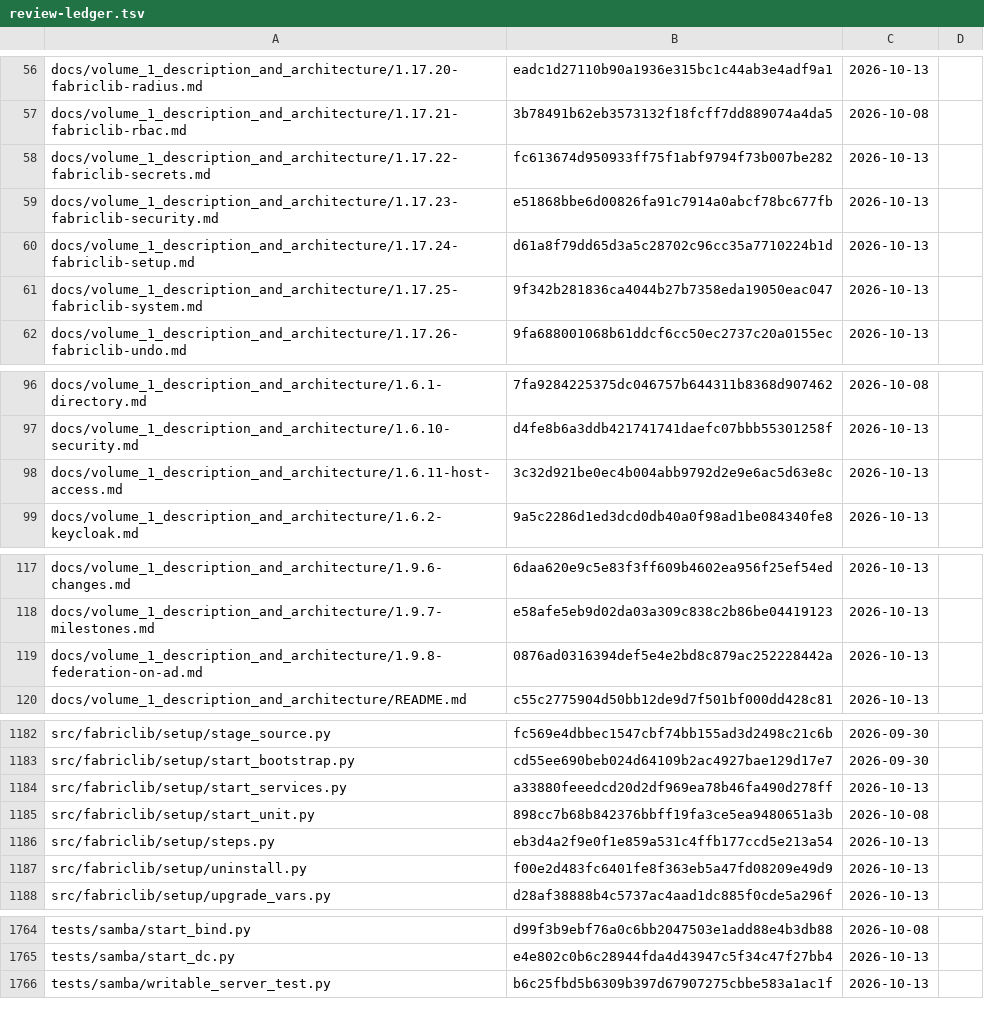
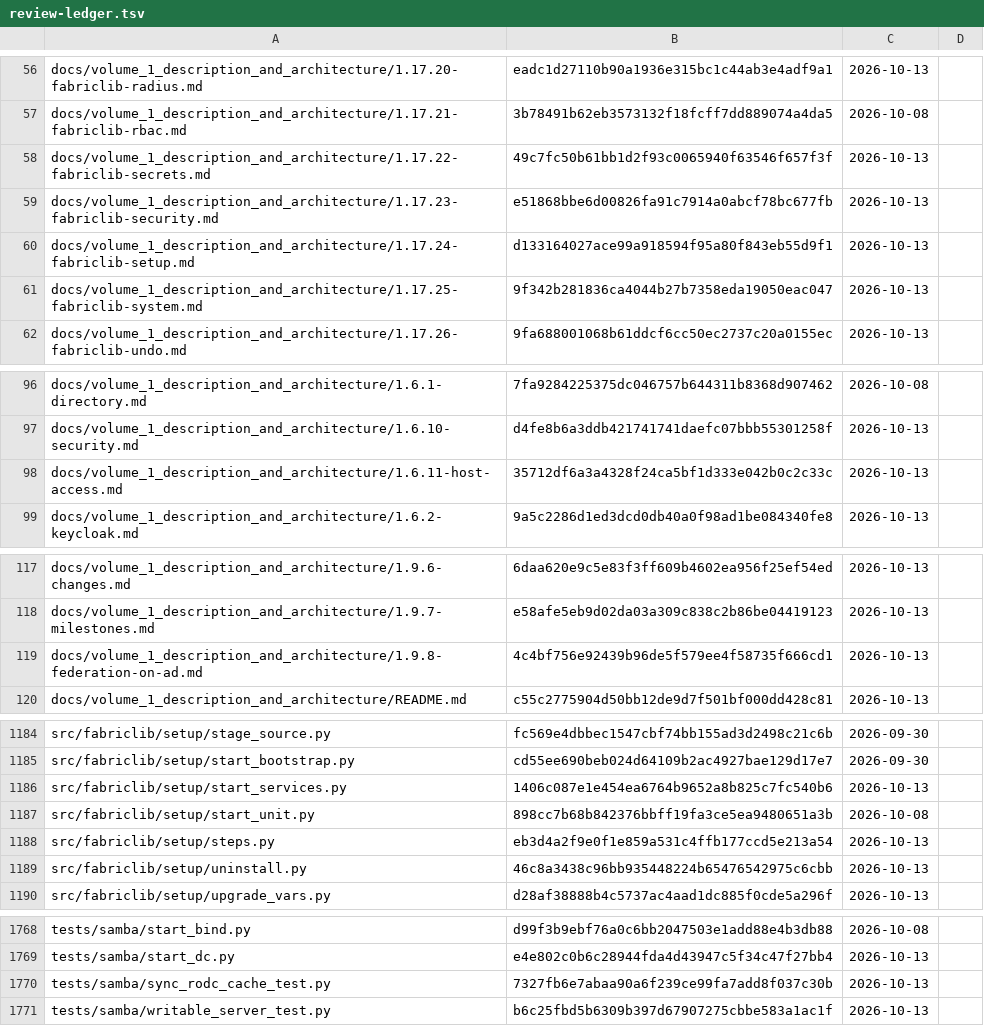
Before and after one commit to archdukejim/fabric-ctl, a TSV file: docs/volume_2_engineering_decisions/assets/review-ledger.tsv, drawn as a sheet; only a part is shown, gaps mark what is left out; the diff covers the shown part only.

```diff
--- a/docs/volume_2_engineering_decisions/assets/review-ledger.tsv
+++ b/docs/volume_2_engineering_decisions/assets/review-ledger.tsv
@@ -57,5 +57,5 @@ docs/volume_1_description_and_architecture/1.17.20-fabriclib-radius.md	eadc1d271
 docs/volume_1_description_and_architecture/1.17.21-fabriclib-rbac.md	3b78491b62eb3573132f18fcff7dd889074a4da5	2026-10-08	
-docs/volume_1_description_and_architecture/1.17.22-fabriclib-secrets.md	fc613674d950933ff75f1abf9794f73b007be282	2026-10-13	
+docs/volume_1_description_and_architecture/1.17.22-fabriclib-secrets.md	49c7fc50b61bb1d2f93c0065940f63546f657f3f	2026-10-13	
 docs/volume_1_description_and_architecture/1.17.23-fabriclib-security.md	e51868bbe6d00826fa91c7914a0abcf78bc677fb	2026-10-13	
-docs/volume_1_description_and_architecture/1.17.24-fabriclib-setup.md	d61a8f79dd65d3a5c28702c96cc35a7710224b1d	2026-10-13	
+docs/volume_1_description_and_architecture/1.17.24-fabriclib-setup.md	d133164027ace99a918594f95a80f843eb55d9f1	2026-10-13	
 docs/volume_1_description_and_architecture/1.17.25-fabriclib-system.md	9f342b281836ca4044b27b7358eda19050eac047	2026-10-13	
@@ -97,3 +97,3 @@ docs/volume_1_description_and_architecture/1.6.1-directory.md	7fa9284225375dc046
 docs/volume_1_description_and_architecture/1.6.10-security.md	d4fe8b6a3ddb421741741daefc07bbb55301258f	2026-10-13	
-docs/volume_1_description_and_architecture/1.6.11-host-access.md	3c32d921be0ec4b004abb9792d2e9e6ac5d63e8c	2026-10-13	
+docs/volume_1_description_and_architecture/1.6.11-host-access.md	35712df6a3a4328f24ca5bf1d333e042b0c2c33c	2026-10-13	
 docs/volume_1_description_and_architecture/1.6.2-keycloak.md	9a5c2286d1ed3dcd0db40a0f98ad1be084340fe8	2026-10-13	
@@ -118,3 +118,3 @@ docs/volume_1_description_and_architecture/1.9.6-changes.md	6daa620e9c5e83f3ff60
 docs/volume_1_description_and_architecture/1.9.7-milestones.md	e58afe5eb9d02da03a309c838c2b86be04419123	2026-10-13	
-docs/volume_1_description_and_architecture/1.9.8-federation-on-ad.md	0876ad0316394def5e4e2bd8c879ac252228442a	2026-10-13	
+docs/volume_1_description_and_architecture/1.9.8-federation-on-ad.md	4c4bf756e92439b96de5f579ee4f58735f666cd1	2026-10-13	
 docs/volume_1_description_and_architecture/README.md	c55c2775904d50bb12de9d7f501bf000dd428c81	2026-10-13	
@@ -1183,6 +1185,6 @@ src/fabriclib/setup/stage_source.py	fc569e4dbbec1547cbf74bb155ad3d2498c21c6b	202
 src/fabriclib/setup/start_bootstrap.py	cd55ee690beb024d64109b2ac4927bae129d17e7	2026-09-30	
-src/fabriclib/setup/start_services.py	a33880feeedcd20d2df969ea78b46fa490d278ff	2026-10-13	
+src/fabriclib/setup/start_services.py	1406c087e1e454ea6764b9652a8b825c7fc540b6	2026-10-13	
 src/fabriclib/setup/start_unit.py	898cc7b68b842376bbff19fa3ce5ea9480651a3b	2026-10-08	
 src/fabriclib/setup/steps.py	eb3d4a2f9e0f1e859a531c4ffb177ccd5e213a54	2026-10-13	
-src/fabriclib/setup/uninstall.py	f00e2d483fc6401fe8f363eb5a47fd08209e49d9	2026-10-13	
+src/fabriclib/setup/uninstall.py	46c8a3438c96bb935448224b65476542975c6cbb	2026-10-13	
 src/fabriclib/setup/upgrade_vars.py	d28af38888b4c5737ac4aad1dc885f0cde5a296f	2026-10-13	
@@ -1765,2 +1769,3 @@ tests/samba/start_bind.py	d99f3b9ebf76a0c6bb2047503e1add88e4b3db88	2026-10-08
 tests/samba/start_dc.py	e4e802c0b6c28944fda4d43947c5f34c47f27bb4	2026-10-13	
+tests/samba/sync_rodc_cache_test.py	7327fb6e7abaa90a6f239ce99fa7add8f037c30b	2026-10-13	
 tests/samba/writable_server_test.py	b6c25fbd5b6309b397d67907275cbbe583a1ac1f	2026-10-13	
```
Also changed, not shown: 4 added rows and 22 edited cells elsewhere in this file, scripts/docs/lib_doc_numbers.tsv, 32 other files.
